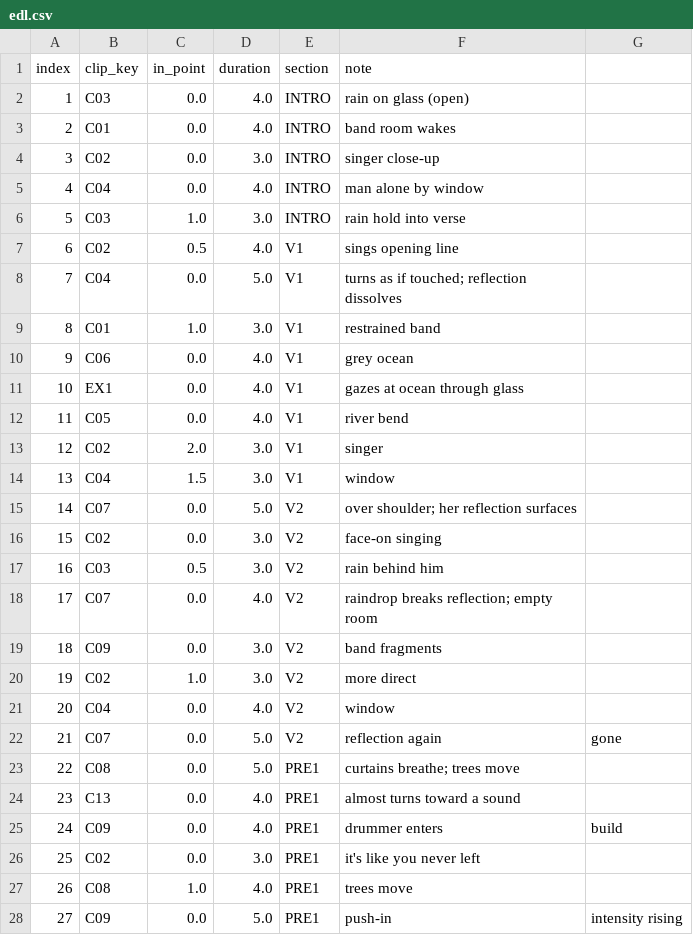
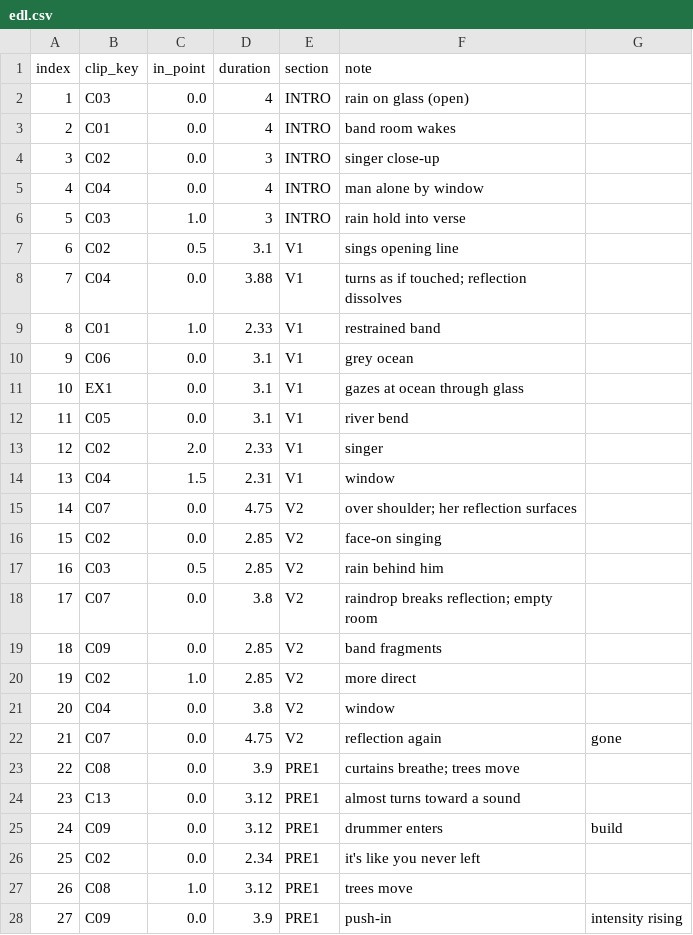
Before and after one commit to samuelrkestenbaum-dot/Imadefiremusicvideos, a CSV file: when-it-rains/data/edl.csv, drawn as a sheet; only a part is shown; the diff covers the shown part only.

```diff
--- a/when-it-rains/data/edl.csv
+++ b/when-it-rains/data/edl.csv
@@ -1,28 +1,28 @@
 index,clip_key,in_point,duration,section,note
-1,C03,0.0,4.0,INTRO,rain on glass (open)
-2,C01,0.0,4.0,INTRO,band room wakes
-3,C02,0.0,3.0,INTRO,singer close-up
-4,C04,0.0,4.0,INTRO,man alone by window
-5,C03,1.0,3.0,INTRO,rain hold into verse
-6,C02,0.5,4.0,V1,sings opening line
-7,C04,0.0,5.0,V1,turns as if touched; reflection dissolves
-8,C01,1.0,3.0,V1,restrained band
-9,C06,0.0,4.0,V1,grey ocean
-10,EX1,0.0,4.0,V1,gazes at ocean through glass
-11,C05,0.0,4.0,V1,river bend
-12,C02,2.0,3.0,V1,singer
-13,C04,1.5,3.0,V1,window
-14,C07,0.0,5.0,V2,over shoulder; her reflection surfaces
-15,C02,0.0,3.0,V2,face-on singing
-16,C03,0.5,3.0,V2,rain behind him
-17,C07,0.0,4.0,V2,raindrop breaks reflection; empty room
-18,C09,0.0,3.0,V2,band fragments
-19,C02,1.0,3.0,V2,more direct
-20,C04,0.0,4.0,V2,window
-21,C07,0.0,5.0,V2,reflection again, gone
-22,C08,0.0,5.0,PRE1,curtains breathe; trees move
-23,C13,0.0,4.0,PRE1,almost turns toward a sound
-24,C09,0.0,4.0,PRE1,drummer enters, build
-25,C02,0.0,3.0,PRE1,"it's like you never left"
-26,C08,1.0,4.0,PRE1,trees move
-27,C09,0.0,5.0,PRE1,push-in, intensity rising
+1,C03,0.0,4,INTRO,rain on glass (open)
+2,C01,0.0,4,INTRO,band room wakes
+3,C02,0.0,3,INTRO,singer close-up
+4,C04,0.0,4,INTRO,man alone by window
+5,C03,1.0,3,INTRO,rain hold into verse
+6,C02,0.5,3.1,V1,sings opening line
+7,C04,0.0,3.88,V1,turns as if touched; reflection dissolves
+8,C01,1.0,2.33,V1,restrained band
+9,C06,0.0,3.1,V1,grey ocean
+10,EX1,0.0,3.1,V1,gazes at ocean through glass
+11,C05,0.0,3.1,V1,river bend
+12,C02,2.0,2.33,V1,singer
+13,C04,1.5,2.31,V1,window
+14,C07,0.0,4.75,V2,over shoulder; her reflection surfaces
+15,C02,0.0,2.85,V2,face-on singing
+16,C03,0.5,2.85,V2,rain behind him
+17,C07,0.0,3.8,V2,raindrop breaks reflection; empty room
+18,C09,0.0,2.85,V2,band fragments
+19,C02,1.0,2.85,V2,more direct
+20,C04,0.0,3.8,V2,window
+21,C07,0.0,4.75,V2,reflection again, gone
+22,C08,0.0,3.9,PRE1,curtains breathe; trees move
+23,C13,0.0,3.12,PRE1,almost turns toward a sound
+24,C09,0.0,3.12,PRE1,drummer enters, build
+25,C02,0.0,2.34,PRE1,"it's like you never left"
+26,C08,1.0,3.12,PRE1,trees move
+27,C09,0.0,3.9,PRE1,push-in, intensity rising
```
Also changed, not shown: 47 edited cells elsewhere in this file, 1 other file.
